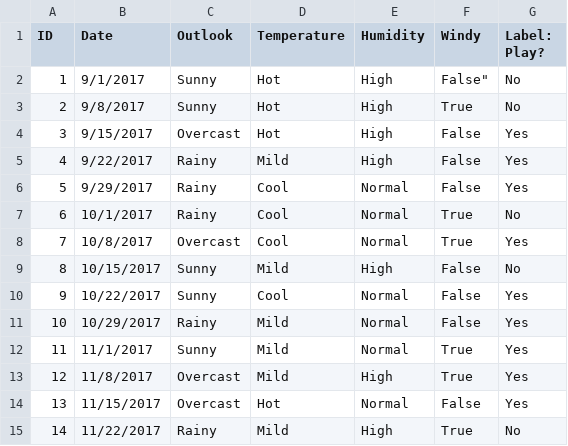
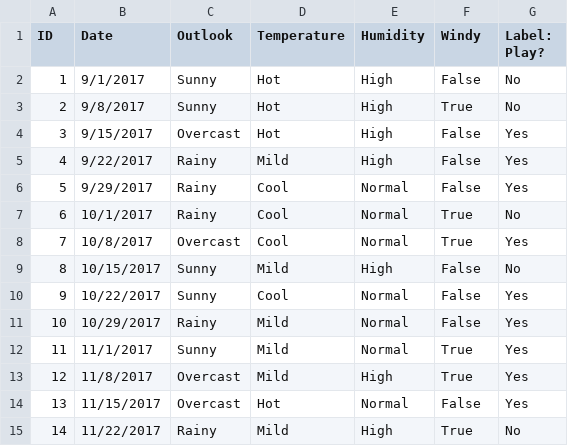
Before and after one commit to ds5b4/CS5402-IntroToDataMining-Fall2018, a CSV file: HW2/weatherTrain.csv, drawn as a sheet.

```diff
--- a/HW2/weatherTrain.csv
+++ b/HW2/weatherTrain.csv
@@ -1,3 +1,3 @@
 ID,Date,Outlook,Temperature,Humidity,Windy,Label: Play?
-1,9/1/2017,Sunny,Hot,High,False",No
+1,9/1/2017,Sunny,Hot,High,"False",No
 2,9/8/2017,Sunny,Hot,High,"True",No
```
Also changed, not shown: 17 other files.
